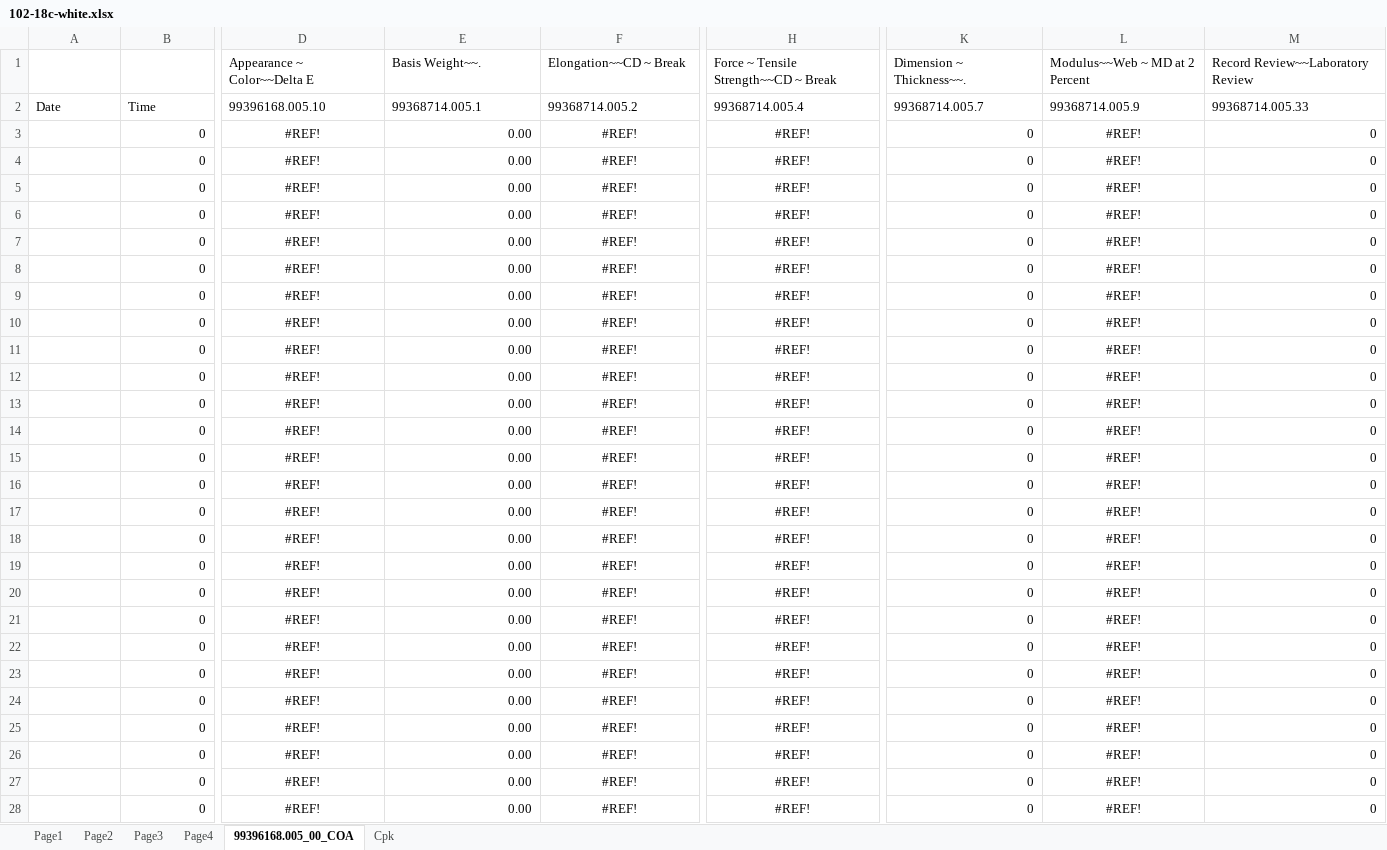
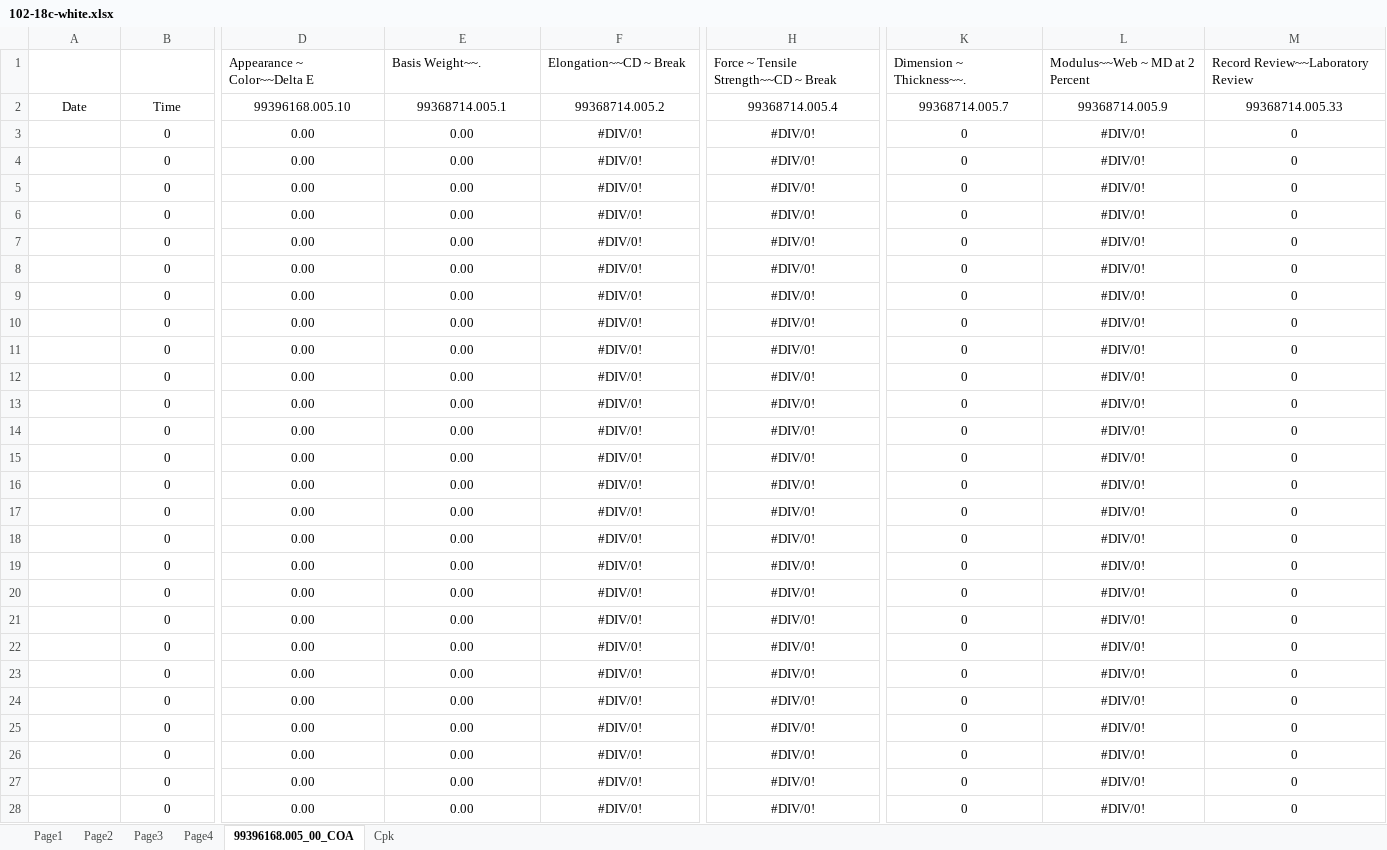
Before and after one commit to dev-vision-ai/SwansonIndiaPortal, an Excel workbook: backend/templates/102-18c-white.xlsx, sheet 99396168.005_00_COA, drawn as a sheet; only a part is shown, gaps mark what is left out; values as stored, in another font and other column widths than the file's, no borders; the diff covers the shown part only; the diff names each change by its address in the sheet, - before the commit and + after, or states it on an @@ line.

```diff
--- a/backend/templates/102-18c-white.xlsx (sheet 99396168.005_00_COA)
+++ b/backend/templates/102-18c-white.xlsx (sheet 99396168.005_00_COA)
-A2:M2 alignment: left
+A2:M2 alignment: center
-B3:B28 alignment: right
+B3:B28 alignment: center
-D3:D28 (Appearance ~ Color~~Delta E): #REF!
+D3:D28 (Appearance ~ Color~~Delta E): 0.00
-E3:E28 alignment: right
+E3:E28 alignment: center
-F3:F28 (Elongation~~CD ~ Break): #REF!
+F3:F28 (Elongation~~CD ~ Break): #DIV/0!
-H3:H28: #REF!
+H3:H28: #DIV/0!
-K3:K28 alignment: right
+K3:K28 alignment: center
-L3:L28 (Modulus~~Web ~ MD at 2 Percent): #REF!
+L3:L28 (Modulus~~Web ~ MD at 2 Percent): #DIV/0!
-M3:M28 alignment: right
+M3:M28 alignment: center
```
Also changed, not shown: 16 edited cells and cell formats elsewhere in this sheet, sheet Cpk, formulas that keep their value, charts or pictures, backend/templates/168-16c-white.xlsx, backend/templates/168-18c-white-jeddah.xlsx, 5 other files.
